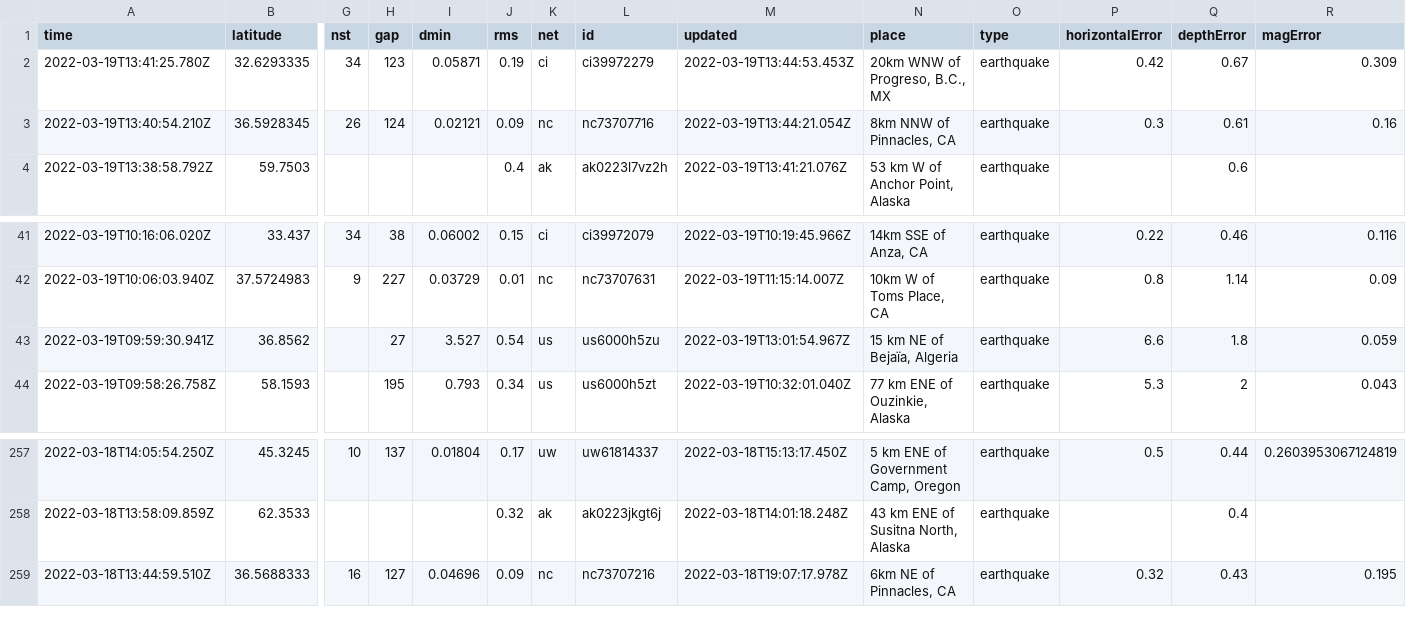
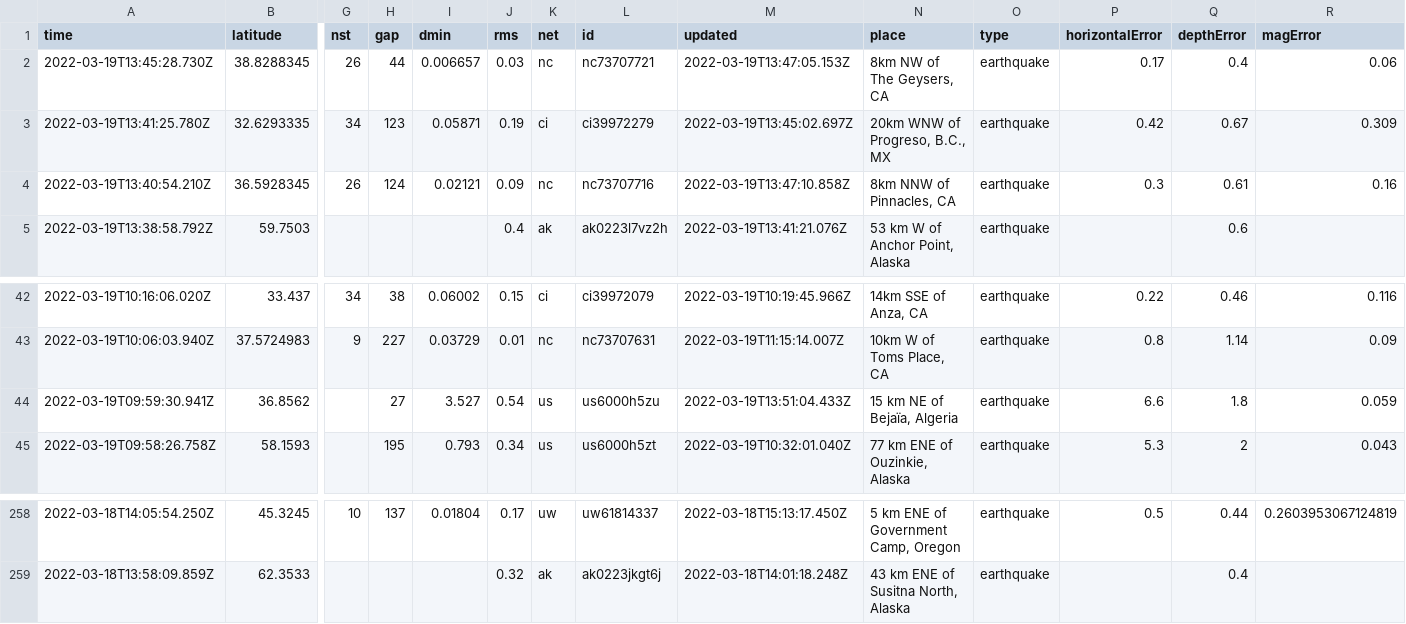
Before and after one commit to kmaepetrin/nicar22-github-actions, a CSV file: usgs_current.csv, drawn as a sheet; only a part is shown, gaps mark what is left out; removed rows and columns are numbered as before the commit, all else as after; rows hold the shown columns only; the diff names each change by its address in the sheet, - before the commit and + after, or states it on an @@ line.

```diff
--- a/usgs_current.csv
+++ b/usgs_current.csv
+row 2: 2022-03-19T13:45:28.730Z | 38.8288345 | 26 | 44 | 0.006657 | 0.03 | nc | nc73707721 | 2022-03-19T13:47:05.153Z | 8km NW of The Geysers, CA | earthquake | 0.17 | 0.4 | 0.06
-M3 (updated): 2022-03-19T13:44:53.453Z
+M3 (updated): 2022-03-19T13:45:02.697Z
-M4 (updated): 2022-03-19T13:44:21.054Z
+M4 (updated): 2022-03-19T13:47:10.858Z
-M44 (updated): 2022-03-19T13:01:54.967Z
+M44 (updated): 2022-03-19T13:51:04.433Z
-row 259: 2022-03-18T13:44:59.510Z | 36.5688333 | 16 | 127 | 0.04696 | 0.09 | nc | nc73707216 | 2022-03-18T19:07:17.978Z | 6km NE of Pinnacles, CA | earthquake | 0.32 | 0.43 | 0.195
```
Also changed, not shown: usgs_main.csv.
